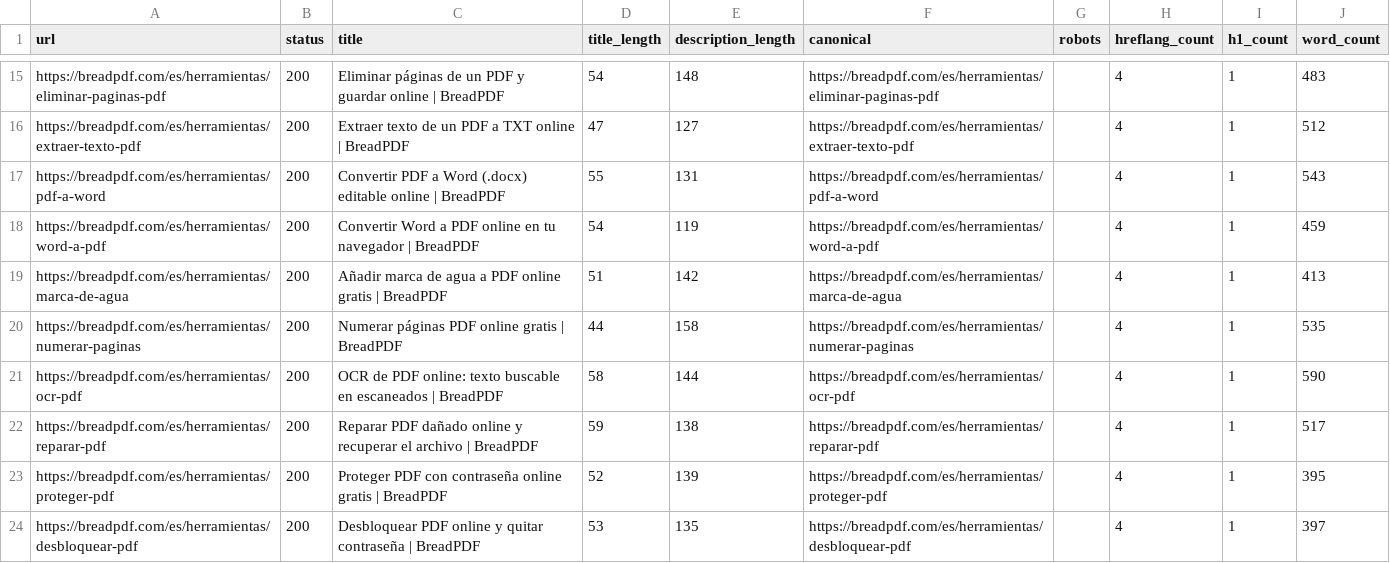
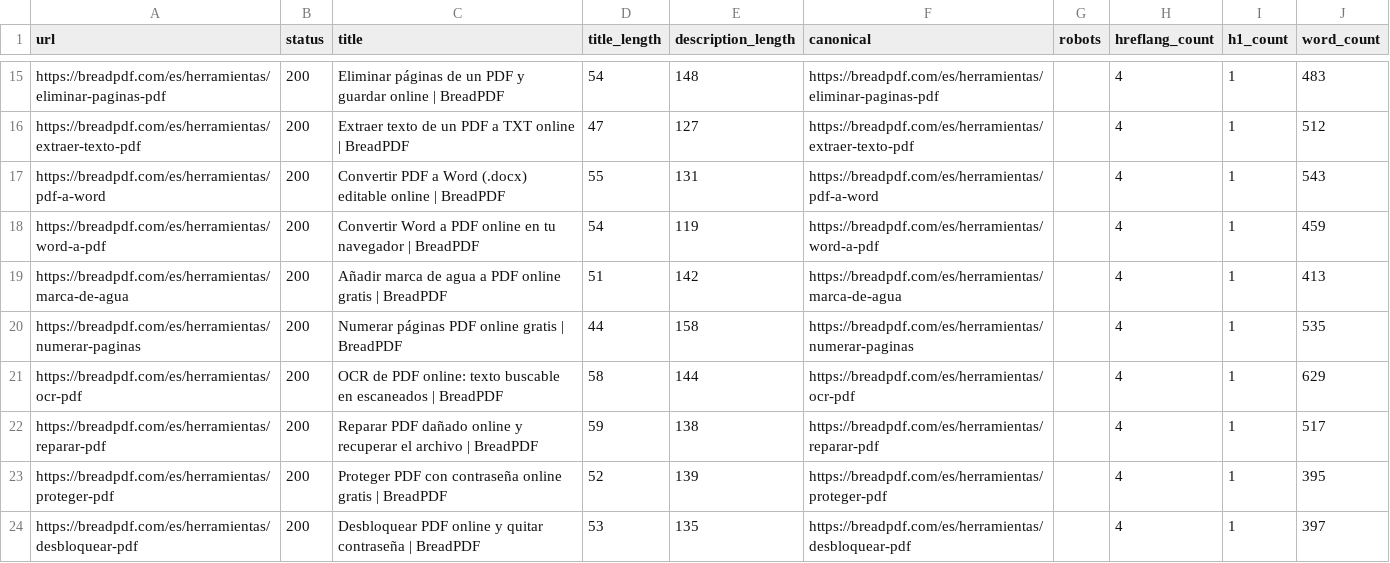
Before and after one commit to erickmonlau-lab/pixel-perfect-prototype, a CSV file: docs/SEO_CRAWL_SUMMARY.csv, drawn as a sheet; only a part is shown, gaps mark what is left out; the diff covers the shown part only.

```diff
--- a/docs/SEO_CRAWL_SUMMARY.csv
+++ b/docs/SEO_CRAWL_SUMMARY.csv
@@ -20,3 +20,3 @@ url,status,title,title_length,description_length,canonical,robots,hreflang_count
 "https://breadpdf.com/es/herramientas/numerar-paginas","200","Numerar páginas PDF online gratis | BreadPDF","44","158","https://breadpdf.com/es/herramientas/numerar-paginas","","4","1","535"
-"https://breadpdf.com/es/herramientas/ocr-pdf","200","OCR de PDF online: texto buscable en escaneados | BreadPDF","58","144","https://breadpdf.com/es/herramientas/ocr-pdf","","4","1","590"
+"https://breadpdf.com/es/herramientas/ocr-pdf","200","OCR de PDF online: texto buscable en escaneados | BreadPDF","58","144","https://breadpdf.com/es/herramientas/ocr-pdf","","4","1","629"
 "https://breadpdf.com/es/herramientas/reparar-pdf","200","Reparar PDF dañado online y recuperar el archivo | BreadPDF","59","138","https://breadpdf.com/es/herramientas/reparar-pdf","","4","1","517"
```
Also changed, not shown: 6 added rows and 20 edited cells elsewhere in this file, docs/SEO_INTERNAL_LINKS.csv.
